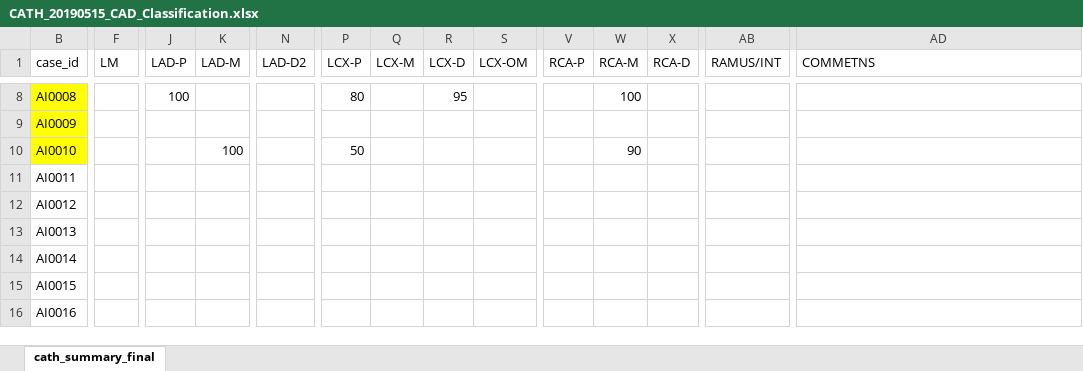
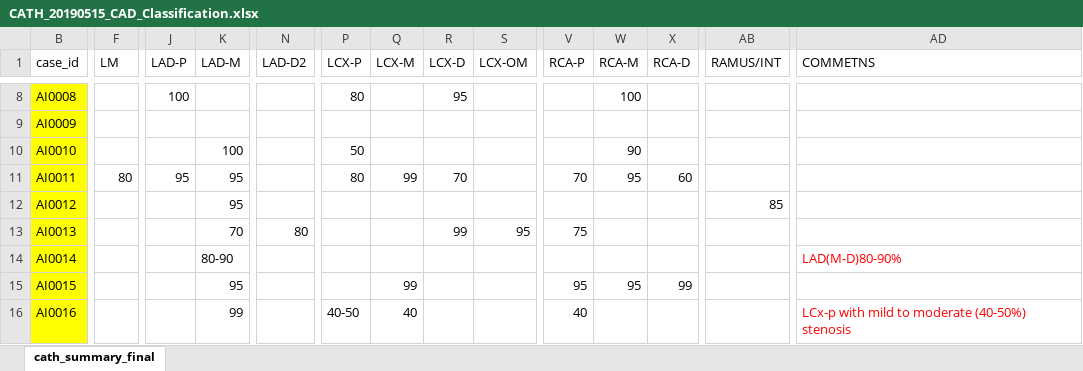
Before and after one commit to mrdonnee/CAD_Data_Entry, an Excel workbook: CATH_20190515_CAD_Classification.xlsx, sheet cath_summary_final, drawn as a sheet; only a part is shown, gaps mark what is left out; values as stored, in another font and other column widths than the file's, no borders; table styles not drawn; the diff covers the shown part only; the diff names each change by its address in the sheet, - before the commit and + after, or states it on an @@ line.

Commit message:
update input

```diff
--- a/CATH_20190515_CAD_Classification.xlsx (sheet cath_summary_final)
+++ b/CATH_20190515_CAD_Classification.xlsx (sheet cath_summary_final)
-B11:B16 fill: none
+B11:B16 fill: #FFFF00
-F11 (LM): (empty)
+F11 (LM): 80
-J11 (LAD-P): (empty)
+J11 (LAD-P): 95
-K11:K12 (LAD-M): (empty)
+K11:K12 (LAD-M): 95
-P11 (LCX-P): (empty)
+P11 (LCX-P): 80
-Q11 (LCX-M): (empty)
+Q11 (LCX-M): 99
-R11 (LCX-D): (empty)
+R11 (LCX-D): 70
-V11 (RCA-P): (empty)
+V11 (RCA-P): 70
-W11 (RCA-M): (empty)
+W11 (RCA-M): 95
-X11 (RCA-D): (empty)
+X11 (RCA-D): 60
-AB12 (RAMUS/INT): (empty)
+AB12 (RAMUS/INT): 85
-K13 (LAD-M): (empty)
+K13 (LAD-M): 70
-N13 (LAD-D2): (empty)
+N13 (LAD-D2): 80
-R13 (LCX-D): (empty)
+R13 (LCX-D): 99
-S13 (LCX-OM): (empty)
+S13 (LCX-OM): 95
-V13 (RCA-P): (empty)
+V13 (RCA-P): 75
-K14 (LAD-M): (empty)
+K14 (LAD-M): 80-90
-AD14 (COMMETNS): (empty)
+AD14 (COMMETNS): LAD(M-D)80-90%
-K15 (LAD-M): (empty)
+K15 (LAD-M): 95
-Q15 (LCX-M): (empty)
+Q15 (LCX-M): 99
-V15 (RCA-P): (empty)
+V15 (RCA-P): 95
-W15 (RCA-M): (empty)
+W15 (RCA-M): 95
-X15 (RCA-D): (empty)
+X15 (RCA-D): 99
-K16 (LAD-M): (empty)
+K16 (LAD-M): 99
-P16 (LCX-P): (empty)
+P16 (LCX-P): 40-50
-Q16 (LCX-M): (empty)
+Q16 (LCX-M): 40
-V16 (RCA-P): (empty)
+V16 (RCA-P): 40
-AD16 (COMMETNS): (empty)
+AD16 (COMMETNS): LCx-p with mild to moderate (40-50%) stenosis
```
Also changed, not shown: 705 edited cells and cell formats elsewhere in this sheet.
